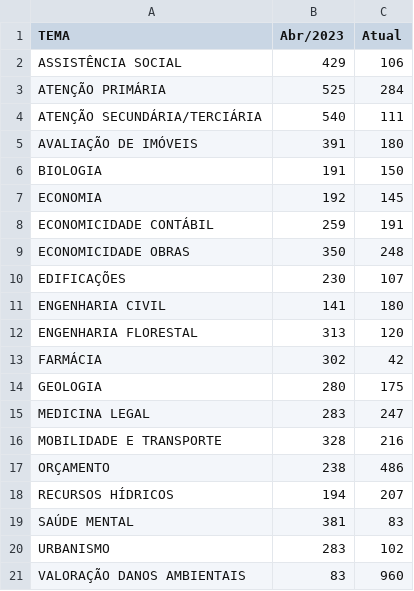
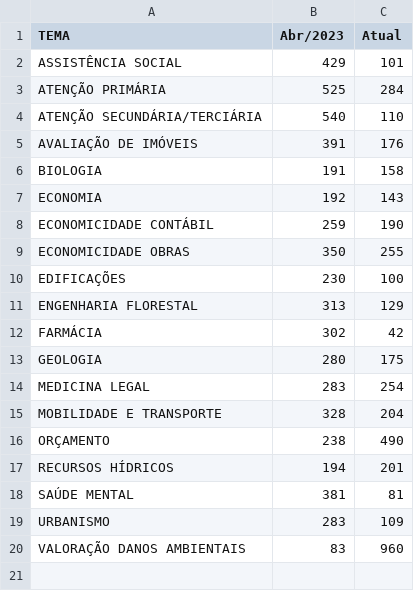
Before and after one commit to pedropaixaomprj/datawrapper-gate, a CSV file: tempo_previsto_backlog.csv, drawn as a sheet.

Commit message:
Dados de acervo atualizados

```diff
--- a/tempo_previsto_backlog.csv
+++ b/tempo_previsto_backlog.csv
@@ -1,21 +1,20 @@
 TEMA,Abr/2023,Atual
-ASSISTÊNCIA SOCIAL,429,106
+ASSISTÊNCIA SOCIAL,429,101
 ATENÇÃO PRIMÁRIA,525,284
-ATENÇÃO SECUNDÁRIA/TERCIÁRIA,540,111
-AVALIAÇÃO DE IMÓVEIS,391,180
-BIOLOGIA,191,150
-ECONOMIA,192,145
-ECONOMICIDADE CONTÁBIL,259,191
-ECONOMICIDADE OBRAS,350,248
-EDIFICAÇÕES,230,107
-ENGENHARIA CIVIL,141,180
-ENGENHARIA FLORESTAL,313,120
+ATENÇÃO SECUNDÁRIA/TERCIÁRIA,540,110
+AVALIAÇÃO DE IMÓVEIS,391,176
+BIOLOGIA,191,158
+ECONOMIA,192,143
+ECONOMICIDADE CONTÁBIL,259,190
+ECONOMICIDADE OBRAS,350,255
+EDIFICAÇÕES,230,100
+ENGENHARIA FLORESTAL,313,129
 FARMÁCIA,302,42
 GEOLOGIA,280,175
-MEDICINA LEGAL,283,247
-MOBILIDADE E TRANSPORTE,328,216
-ORÇAMENTO,238,486
-RECURSOS HÍDRICOS,194,207
-SAÚDE MENTAL,381,83
-URBANISMO,283,102
+MEDICINA LEGAL,283,254
+MOBILIDADE E TRANSPORTE,328,204
+ORÇAMENTO,238,490
+RECURSOS HÍDRICOS,194,201
+SAÚDE MENTAL,381,81
+URBANISMO,283,109
 VALORAÇÃO DANOS AMBIENTAIS,83,960
```
Also changed, not shown: acervo_gate.csv, 1 other file.
